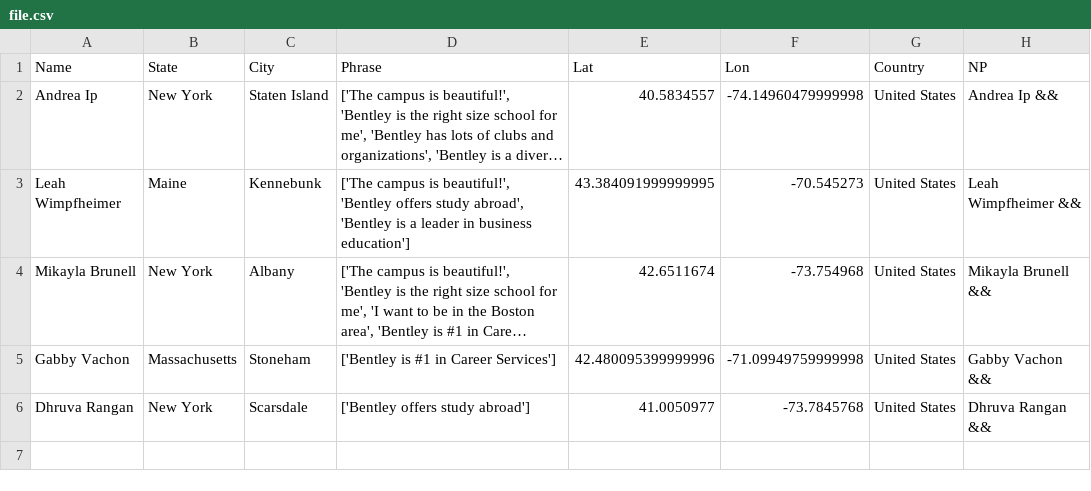
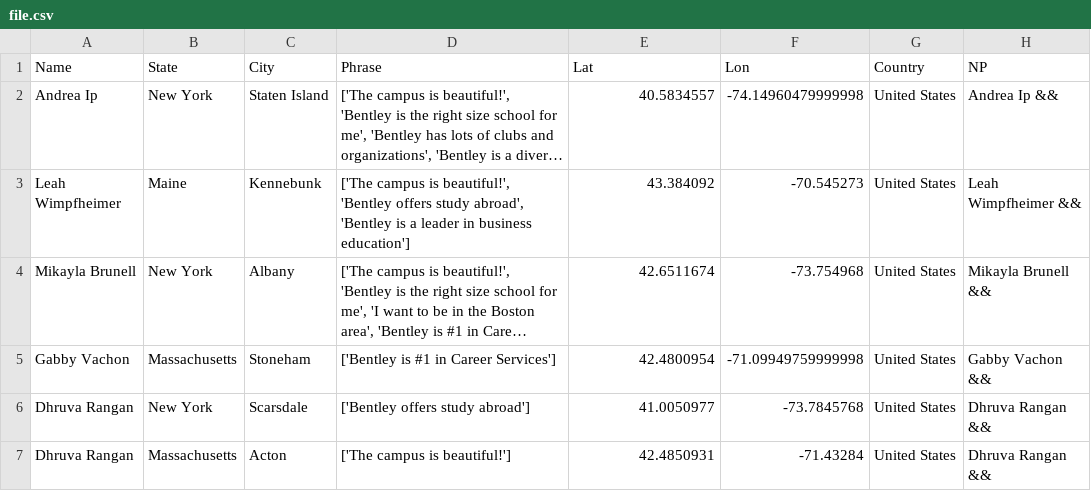
Before and after one commit to ajinkyadeshmukh23/bentleyopenhouse, a CSV file: file.csv, drawn as a sheet; long unchanged cells end in …; the diff names each change by its address in the sheet, - before the commit and + after, or states it on an @@ line.

Commit message:
python update 2

```diff
--- a/file.csv
+++ b/file.csv
-E3 (Lat): 43.384091999999995
+E3 (Lat): 43.384092
-E5 (Lat): 42.480095399999996
+E5 (Lat): 42.4800954
+row 7: Dhruva Rangan | Massachusetts | Acton | ['The campus is beautiful!'] | 42.4850931 | -71.43284 | United States | Dhruva Rangan &&
```
